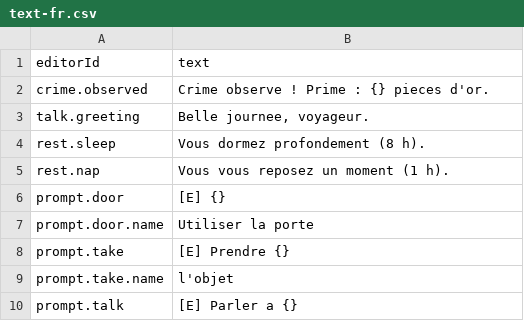
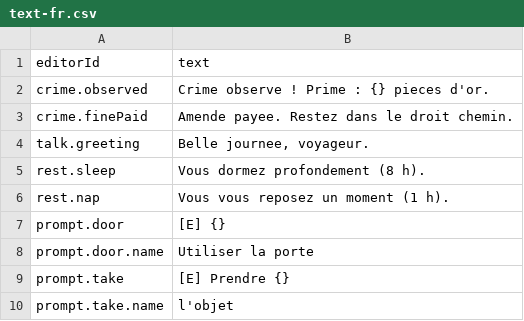
Before and after one commit to Gaetz/meadows, a CSV file: game/data/base/text-fr.csv, drawn as a sheet; only a part is shown; the shorter side is filled out with more unchanged rows; the diff covers the shown part only; the diff names each change by its address in the sheet, - before the commit and + after, or states it on an @@ line.

```diff
--- a/game/data/base/text-fr.csv
+++ b/game/data/base/text-fr.csv
+row 3: crime.finePaid | Amende payee. Restez dans le droit chemin.
```
Also changed, not shown: 98 added rows elsewhere in this file, 37 other files.
